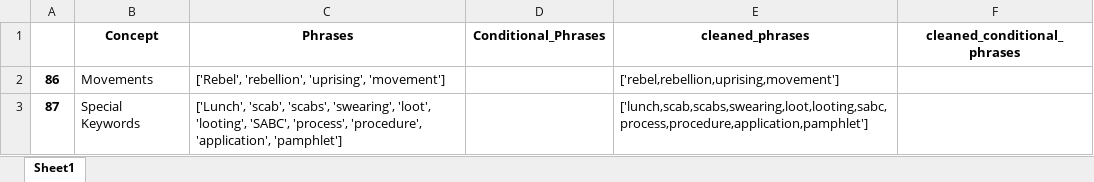
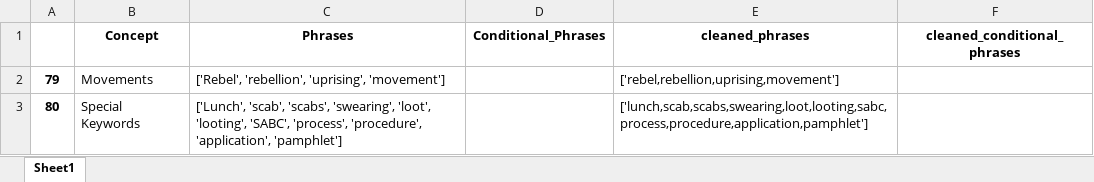
Before and after one commit to HraklisPapag/Team-Riot, an Excel workbook: DATA/Vocabularies/curiosity.xlsx, sheet Sheet1, drawn as a sheet; values as stored, in another font and other column widths than the file's, no borders; the diff names each change by its address in the sheet, - before the commit and + after, or states it on an @@ line.

```diff
--- a/DATA/Vocabularies/curiosity.xlsx (sheet Sheet1)
+++ b/DATA/Vocabularies/curiosity.xlsx (sheet Sheet1)
-A2: 86
+A2: 79
-A3: 87
+A3: 80
```
Also changed, not shown: DATA/Vocabularies/actors.xlsx, DATA/Vocabularies/eventuality.xlsx, 11 other files.
